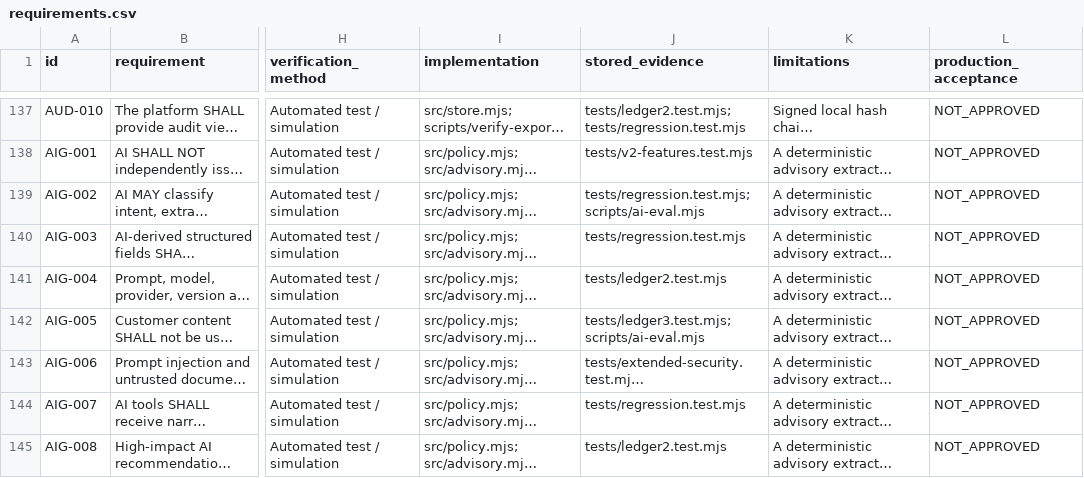
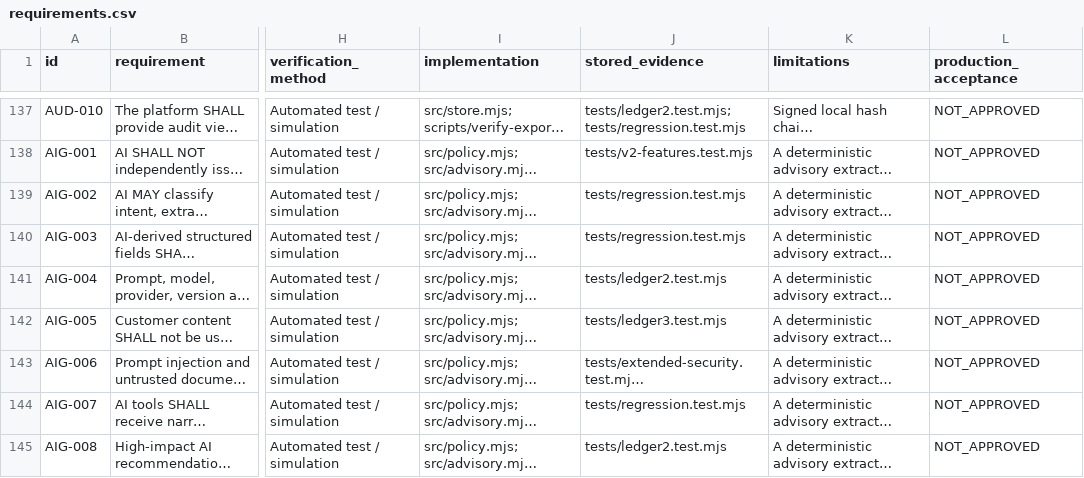
Before and after one commit to cursor066-hub/anti-vi-fishing, a CSV file: docs/requirements.csv, drawn as a sheet; only a part is shown, gaps mark what is left out; long unchanged cells end in …; the diff covers the shown part only; the diff names each change by its address in the sheet, - before the commit and + after, or states it on an @@ line.

```diff
--- a/docs/requirements.csv
+++ b/docs/requirements.csv
-J139 (stored_evidence): tests/regression.test.mjs; scripts/ai-eval.mjs
+J139 (stored_evidence): tests/regression.test.mjs
-J142 (stored_evidence): tests/ledger3.test.mjs; scripts/ai-eval.mjs
+J142 (stored_evidence): tests/ledger3.test.mjs
```
Also changed, not shown: 6 edited cells elsewhere in this file, 32 other files.
